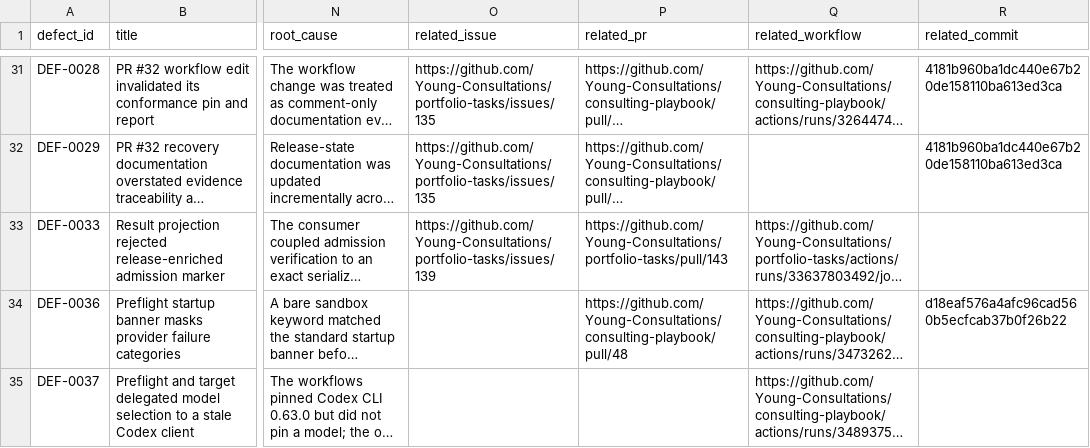
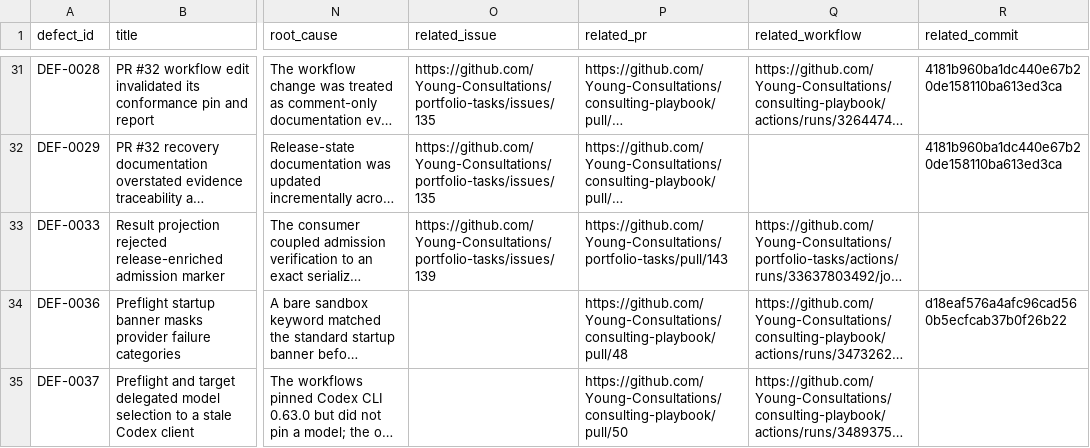
Before and after one commit to Young-Consultations/consulting-playbook, a CSV file: ai-sdlc/defects/defect-ledger.csv, drawn as a sheet; only a part is shown, gaps mark what is left out; long unchanged cells end in …; the diff names each change by its address in the sheet, - before the commit and + after, or states it on an @@ line.

Commit message:
Link Codex model defect to repair PR

```diff
--- a/ai-sdlc/defects/defect-ledger.csv
+++ b/ai-sdlc/defects/defect-ledger.csv
-P35 (related_pr): (empty)
+P35 (related_pr): https://github.com/Young-Consultations/consulting-playbook/pull/50
```
